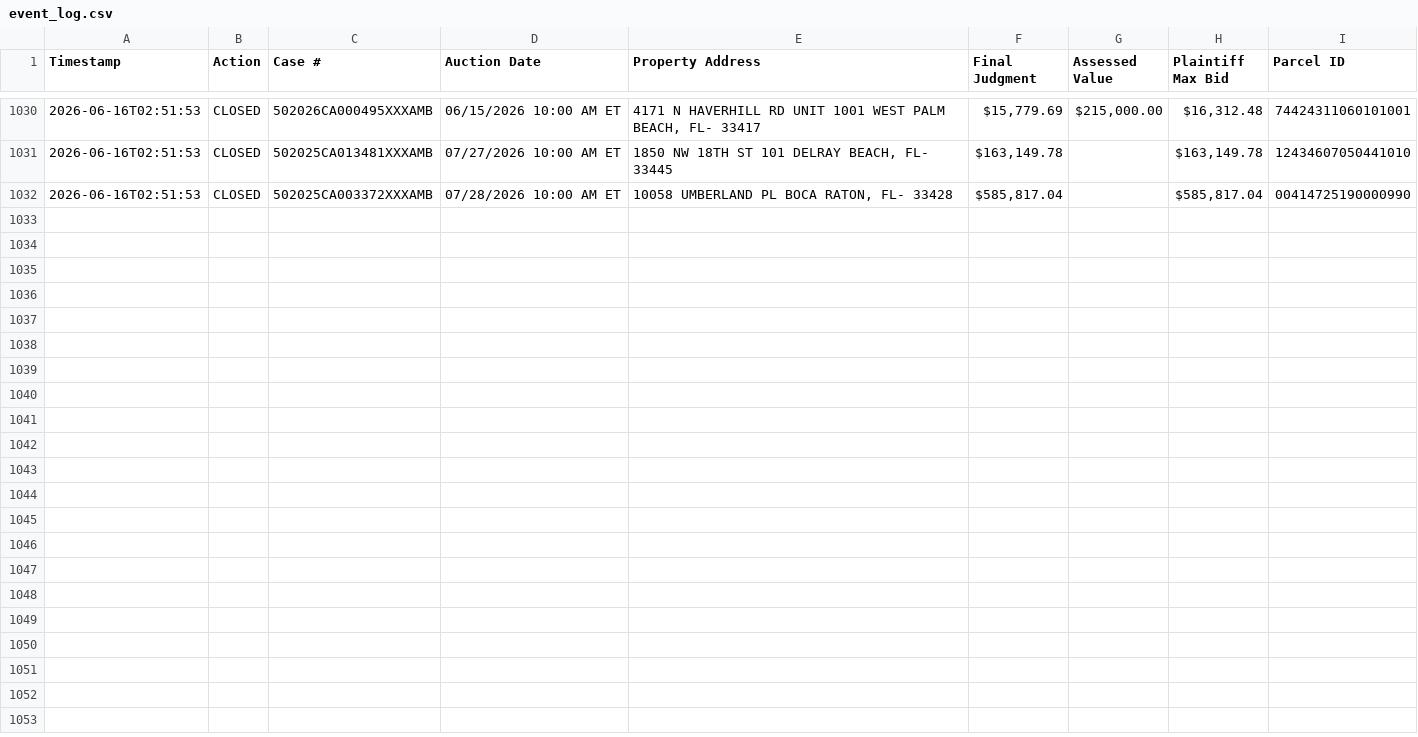
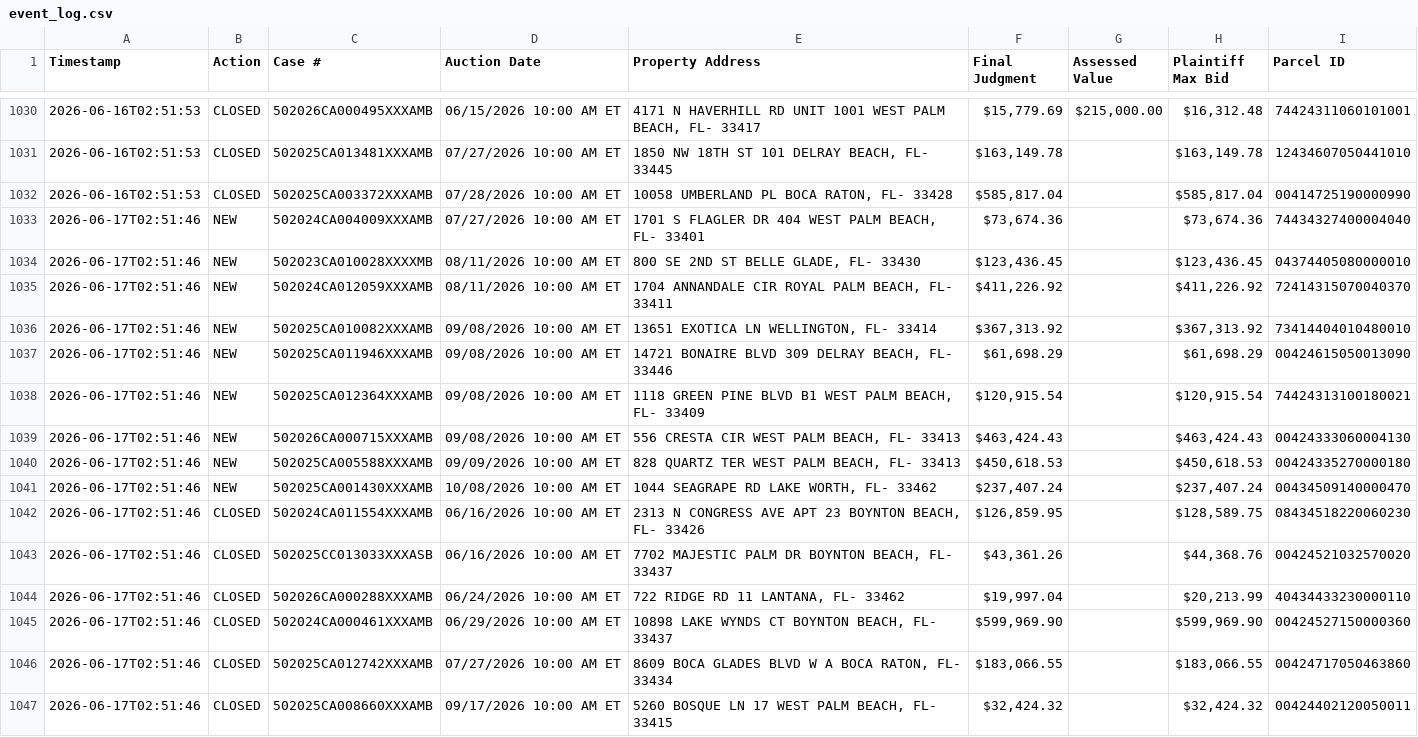
Before and after one commit to figlesias7/realforeclose-palmbeach, a CSV file: data/event_log.csv, drawn as a sheet; only a part is shown, gaps mark what is left out; the diff names each change by its address in the sheet, - before the commit and + after, or states it on an @@ line.

```diff
--- a/data/event_log.csv
+++ b/data/event_log.csv
+row 1033: 2026-06-17T02:51:46 | NEW | 502024CA004009XXXAMB | 07/27/2026 10:00 AM ET | 1701 S FLAGLER DR 404 WEST PALM BEACH, FL- 33401 | $73,674.36 |  | $73,674.36 | 74434327400004040
+row 1034: 2026-06-17T02:51:46 | NEW | 502023CA010028XXXXMB | 08/11/2026 10:00 AM ET | 800 SE 2ND ST BELLE GLADE, FL- 33430 | $123,436.45 |  | $123,436.45 | 04374405080000010
+row 1035: 2026-06-17T02:51:46 | NEW | 502024CA012059XXXAMB | 08/11/2026 10:00 AM ET | 1704 ANNANDALE CIR ROYAL PALM BEACH, FL- 33411 | $411,226.92 |  | $411,226.92 | 72414315070040370
+row 1036: 2026-06-17T02:51:46 | NEW | 502025CA010082XXXAMB | 09/08/2026 10:00 AM ET | 13651 EXOTICA LN WELLINGTON, FL- 33414 | $367,313.92 |  | $367,313.92 | 73414404010480010
+row 1037: 2026-06-17T02:51:46 | NEW | 502025CA011946XXXAMB | 09/08/2026 10:00 AM ET | 14721 BONAIRE BLVD 309 DELRAY BEACH, FL- 33446 | $61,698.29 |  | $61,698.29 | 00424615050013090
+row 1038: 2026-06-17T02:51:46 | NEW | 502025CA012364XXXAMB | 09/08/2026 10:00 AM ET | 1118 GREEN PINE BLVD B1 WEST PALM BEACH, FL- 33409 | $120,915.54 |  | $120,915.54 | 74424313100180021
+row 1039: 2026-06-17T02:51:46 | NEW | 502026CA000715XXXAMB | 09/08/2026 10:00 AM ET | 556 CRESTA CIR WEST PALM BEACH, FL- 33413 | $463,424.43 |  | $463,424.43 | 00424333060004130
+row 1040: 2026-06-17T02:51:46 | NEW | 502025CA005588XXXAMB | 09/09/2026 10:00 AM ET | 828 QUARTZ TER WEST PALM BEACH, FL- 33413 | $450,618.53 |  | $450,618.53 | 00424335270000180
+row 1041: 2026-06-17T02:51:46 | NEW | 502025CA001430XXXAMB | 10/08/2026 10:00 AM ET | 1044 SEAGRAPE RD LAKE WORTH, FL- 33462 | $237,407.24 |  | $237,407.24 | 00434509140000470
+row 1042: 2026-06-17T02:51:46 | CLOSED | 502024CA011554XXXAMB | 06/16/2026 10:00 AM ET | 2313 N CONGRESS AVE APT 23 BOYNTON BEACH, FL- 33426 | $126,859.95 |  | $128,589.75 | 08434518220060230
+row 1043: 2026-06-17T02:51:46 | CLOSED | 502025CC013033XXXASB | 06/16/2026 10:00 AM ET | 7702 MAJESTIC PALM DR BOYNTON BEACH, FL- 33437 | $43,361.26 |  | $44,368.76 | 00424521032570020
+row 1044: 2026-06-17T02:51:46 | CLOSED | 502026CA000288XXXAMB | 06/24/2026 10:00 AM ET | 722 RIDGE RD 11 LANTANA, FL- 33462 | $19,997.04 |  | $20,213.99 | 40434433230000110
+row 1045: 2026-06-17T02:51:46 | CLOSED | 502024CA000461XXXAMB | 06/29/2026 10:00 AM ET | 10898 LAKE WYNDS CT BOYNTON BEACH, FL- 33437 | $599,969.90 |  | $599,969.90 | 00424527150000360
+row 1046: 2026-06-17T02:51:46 | CLOSED | 502025CA012742XXXAMB | 07/27/2026 10:00 AM ET | 8609 BOCA GLADES BLVD W A BOCA RATON, FL- 33434 | $183,066.55 |  | $183,066.55 | 00424717050463860
+row 1047: 2026-06-17T02:51:46 | CLOSED | 502025CA008660XXXAMB | 09/17/2026 10:00 AM ET | 5260 BOSQUE LN 17 WEST PALM BEACH, FL- 33415 | $32,424.32 |  | $32,424.32 | 00424402120050011
```
Also changed, not shown: data/all_seen.csv, 3 other files.
